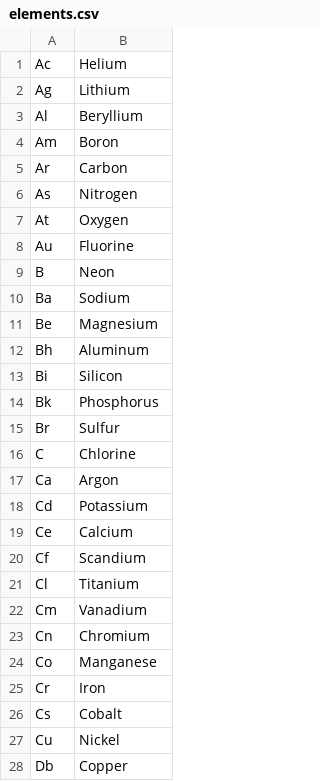
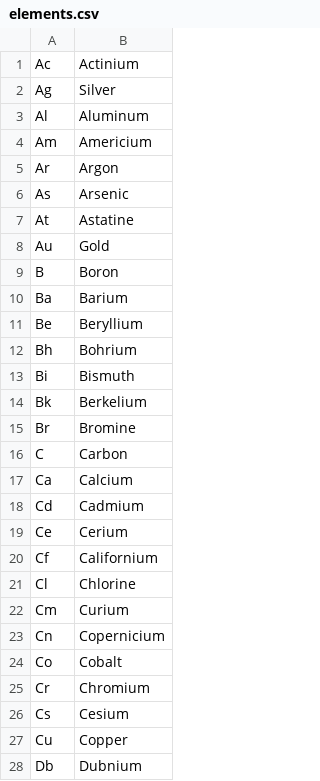
Before and after one commit to SethCreason/DailyProgrammer, a CSV file: DP302, Spelling with Chemistry in C#/elements.csv, drawn as a sheet; only a part is shown; the diff covers the shown part only.

Commit message:
Fixing csv sort

```diff
--- a/DP302, Spelling with Chemistry in C#/elements.csv
+++ b/DP302, Spelling with Chemistry in C#/elements.csv
@@ -1,28 +1,28 @@
-Ac,Helium
-Ag,Lithium
-Al,Beryllium
-Am,Boron
-Ar,Carbon
-As,Nitrogen
-At,Oxygen
-Au,Fluorine
-B,Neon
-Ba,Sodium
-Be,Magnesium
-Bh,Aluminum
-Bi,Silicon
-Bk,Phosphorus
-Br,Sulfur
-C,Chlorine
-Ca,Argon
-Cd,Potassium
-Ce,Calcium
-Cf,Scandium
-Cl,Titanium
-Cm,Vanadium
-Cn,Chromium
-Co,Manganese
-Cr,Iron
-Cs,Cobalt
-Cu,Nickel
-Db,Copper
+ Ac , Actinium
+ Ag , Silver
+ Al , Aluminum
+ Am , Americium
+ Ar , Argon
+ As , Arsenic
+ At , Astatine
+ Au , Gold
+ B , Boron
+ Ba , Barium
+ Be , Beryllium
+ Bh , Bohrium
+ Bi , Bismuth
+ Bk , Berkelium
+ Br , Bromine
+ C , Carbon
+ Ca , Calcium
+ Cd , Cadmium
+ Ce , Cerium
+ Cf , Californium
+ Cl , Chlorine
+ Cm , Curium
+ Cn , Copernicium
+ Co , Cobalt
+ Cr , Chromium
+ Cs , Cesium
+ Cu , Copper
+ Db , Dubnium
```
Also changed, not shown: 6 added rows and 81 edited cells elsewhere in this file.
